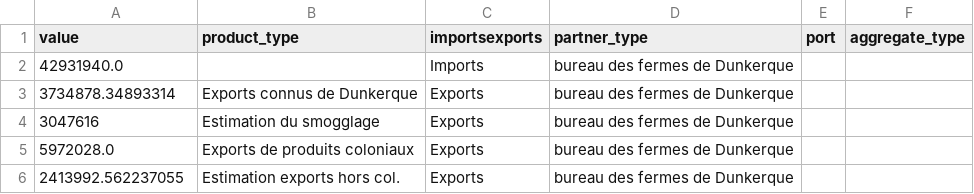
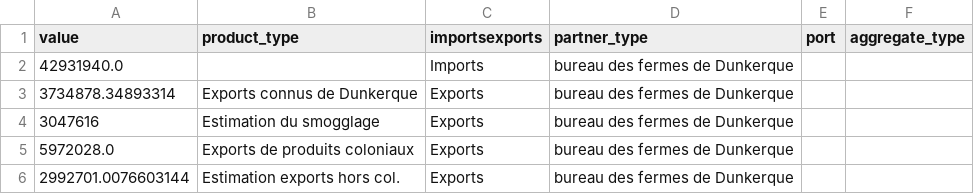
Before and after one commit to medialab/portic-storymaps-2022, a CSV file: data/snail-estimations-imports-exports-dk-1789.csv, drawn as a sheet.

```diff
--- a/data/snail-estimations-imports-exports-dk-1789.csv
+++ b/data/snail-estimations-imports-exports-dk-1789.csv
@@ -5,2 +5,2 @@ value,product_type,importsexports,partner_type,port,aggregate_type
 5972028.0,Exports de produits coloniaux,Exports,bureau des fermes de Dunkerque,,
-2413992.562237055,Estimation exports hors col.,Exports,bureau des fermes de Dunkerque,,
+2992701.0076603144,Estimation exports hors col.,Exports,bureau des fermes de Dunkerque,,
```
Also changed, not shown: data/comparaisons-la-rochelle-navigo.csv, data/comparaisons-la-rochelle-projection.csv, 38 other files.
